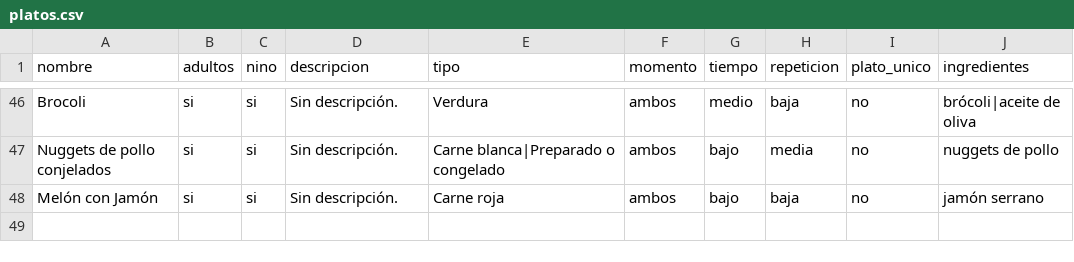
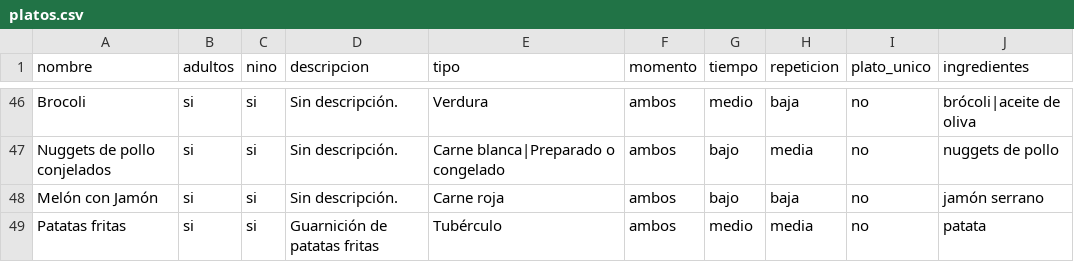
Before and after one commit to diegocalvogit/planificador-comida, a CSV file: datos/platos.csv, drawn as a sheet; only a part is shown, gaps mark what is left out.

Commit message:
Menu Semanal: actualizar datos/platos.csv

```diff
--- a/datos/platos.csv
+++ b/datos/platos.csv
@@ -48 +48,2 @@ Nuggets de pollo conjelados;si;si;Sin descripción.;Carne blanca|Preparado o con
 Melón con Jamón;si;si;Sin descripción.;Carne roja;ambos;bajo;baja;no;jamón serrano
+Patatas fritas;si;si;Guarnición de patatas fritas;Tubérculo;ambos;medio;media;no;patata
```
